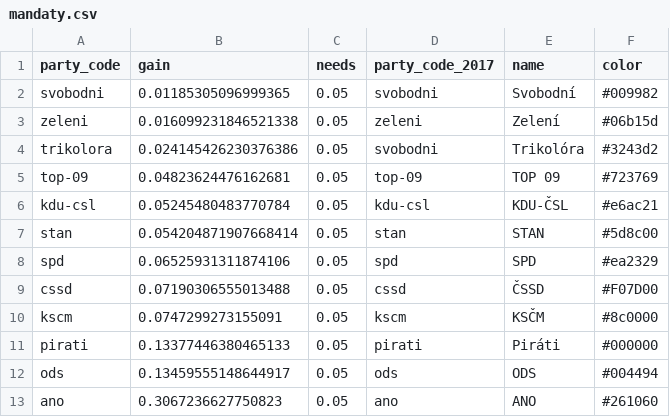
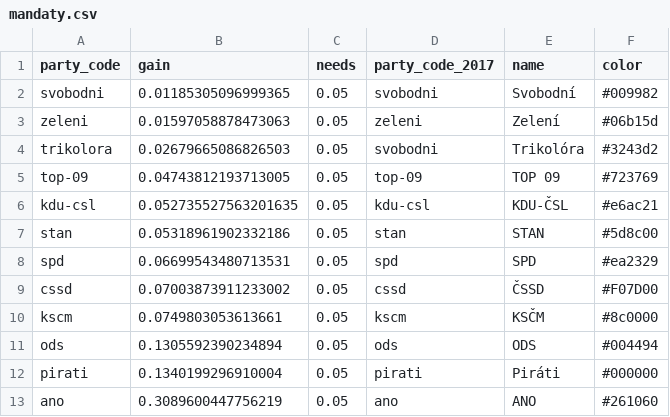
Before and after one commit to michalskop/mandaty.cz, a CSV file: seats/mandaty.csv, drawn as a sheet.

```diff
--- a/seats/mandaty.csv
+++ b/seats/mandaty.csv
@@ -2,12 +2,12 @@ party_code,gain,needs,party_code_2017,name,color
 svobodni,0.01185305096999365,0.05,svobodni,Svobodní,#009982
-zeleni,0.016099231846521338,0.05,zeleni,Zelení,#06b15d
-trikolora,0.024145426230376386,0.05,svobodni,Trikolóra,#3243d2
-top-09,0.04823624476162681,0.05,top-09,TOP 09,#723769
-kdu-csl,0.05245480483770784,0.05,kdu-csl,KDU-ČSL,#e6ac21
-stan,0.054204871907668414,0.05,stan,STAN,#5d8c00
-spd,0.06525931311874106,0.05,spd,SPD,#ea2329
-cssd,0.07190306555013488,0.05,cssd,ČSSD,#F07D00
-kscm,0.0747299273155091,0.05,kscm,KSČM,#8c0000
-pirati,0.13377446380465133,0.05,pirati,Piráti,#000000
-ods,0.13459555148644917,0.05,ods,ODS,#004494
-ano,0.3067236627750823,0.05,ano,ANO,#261060
+zeleni,0.01597058878473063,0.05,zeleni,Zelení,#06b15d
+trikolora,0.02679665086826503,0.05,svobodni,Trikolóra,#3243d2
+top-09,0.04743812193713005,0.05,top-09,TOP 09,#723769
+kdu-csl,0.052735527563201635,0.05,kdu-csl,KDU-ČSL,#e6ac21
+stan,0.05318961902332186,0.05,stan,STAN,#5d8c00
+spd,0.06699543480713531,0.05,spd,SPD,#ea2329
+cssd,0.07003873911233002,0.05,cssd,ČSSD,#F07D00
+kscm,0.0749803053613661,0.05,kscm,KSČM,#8c0000
+ods,0.1305592390234894,0.05,ods,ODS,#004494
+pirati,0.1340199296910004,0.05,pirati,Piráti,#000000
+ano,0.3089600447756219,0.05,ano,ANO,#261060
```
Also changed, not shown: 10 other files.
